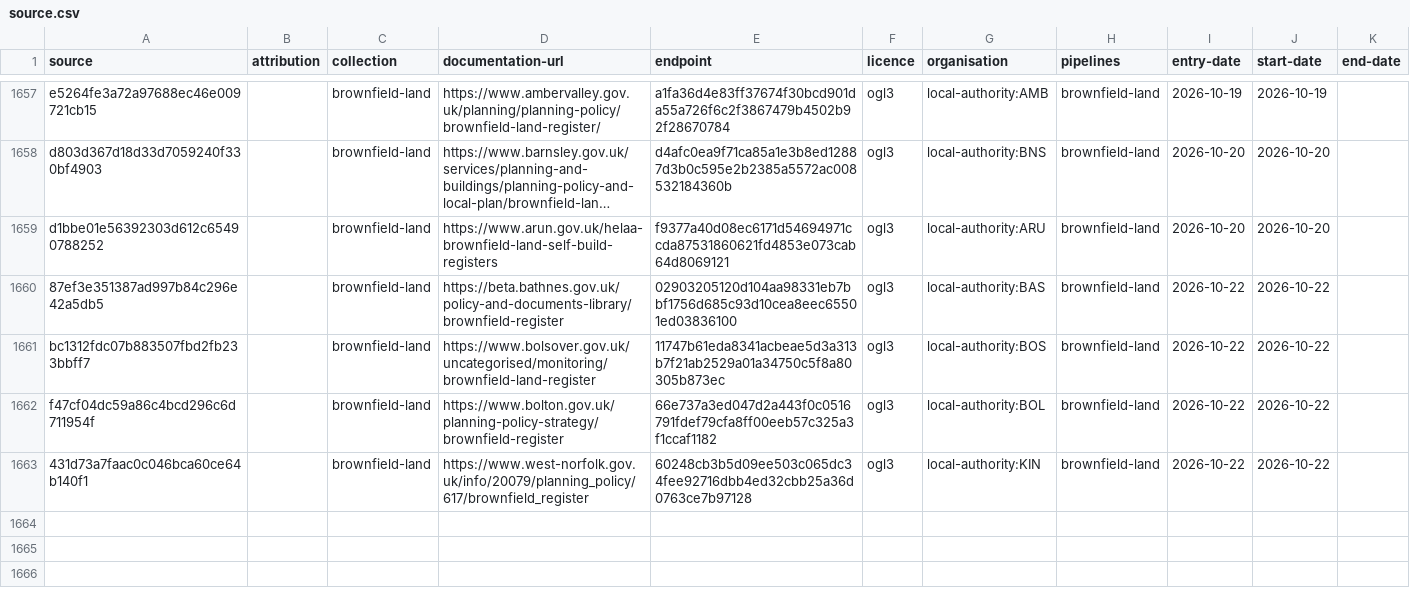
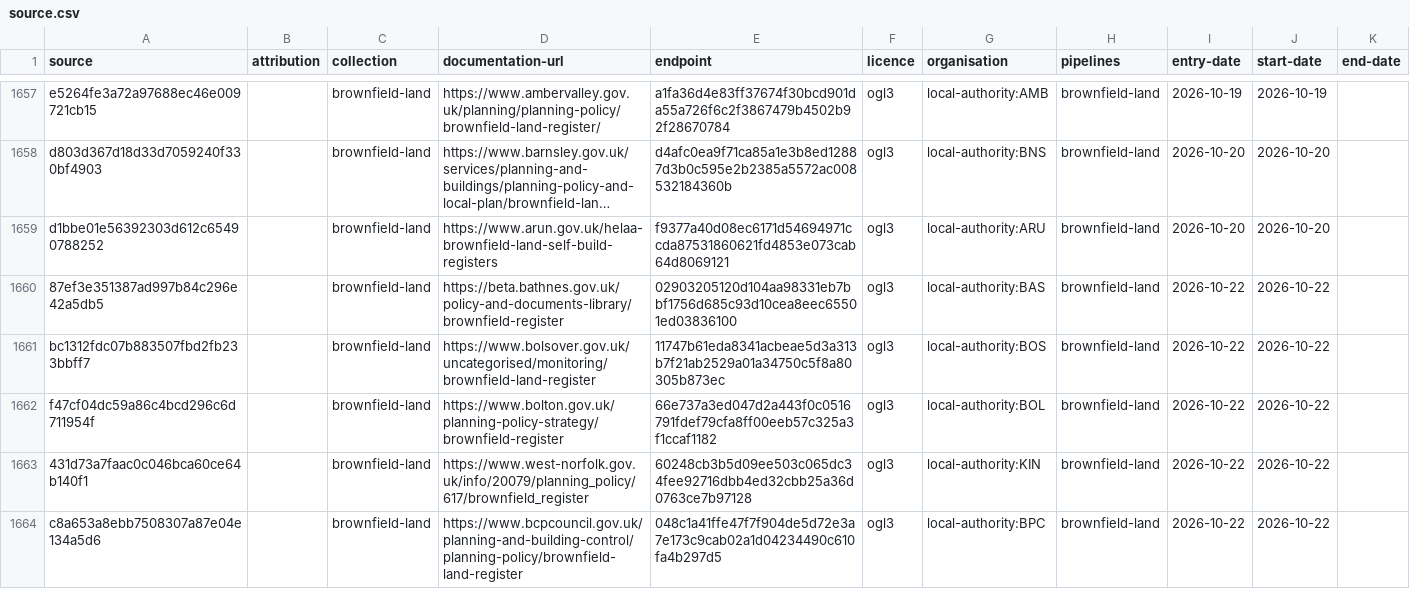
Before and after one commit to digital-land/config, a CSV file: collection/brownfield-land/source.csv, drawn as a sheet; only a part is shown, gaps mark what is left out; long unchanged cells end in …; the diff names each change by its address in the sheet, - before the commit and + after, or states it on an @@ line.

Commit message:
add brownfield-land local-authority:BPC Ben-Hodgkiss

```diff
--- a/collection/brownfield-land/source.csv
+++ b/collection/brownfield-land/source.csv
+row 1664: c8a653a8ebb7508307a87e04e134a5d6 |  | brownfield-land | https://www.bcpcouncil.gov.uk/planning-and-building-control/planning-policy/brownfield-land-register | 048c1a41ffe47f7f904de5d72e3a7e173c9cab02a1d04234490c610fa4b297d5 | ogl3 | local-authority:BPC | brownfield-land | 2026-10-22 | 2026-10-22
```
Also changed, not shown: collection/brownfield-land/endpoint.csv.
